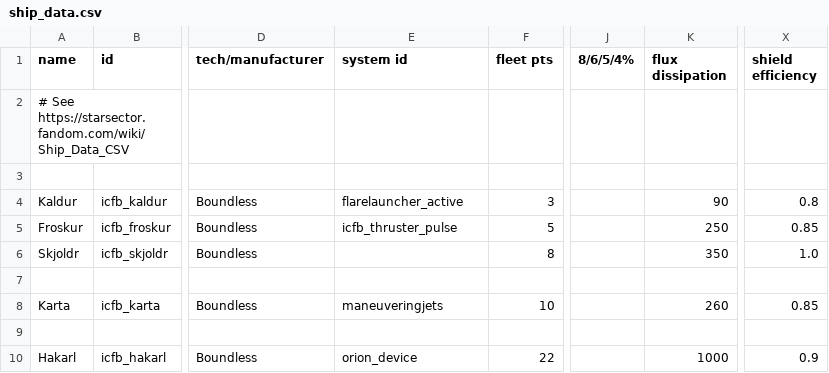
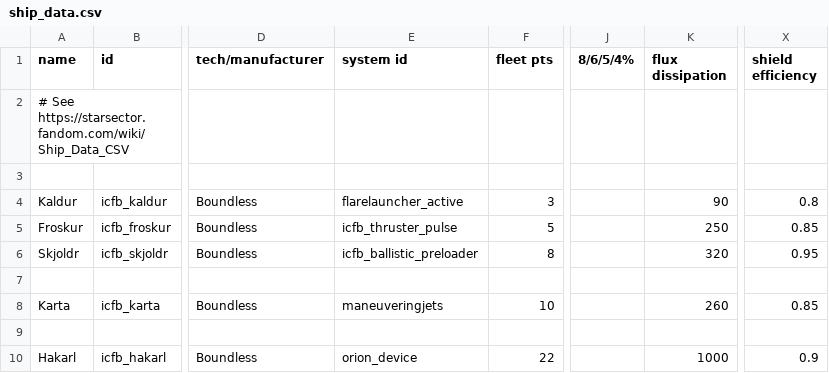
Before and after one commit to JohnShmo/Project_ItCameFromBeyond, a CSV file: data/hulls/ship_data.csv, drawn as a sheet; only a part is shown, gaps mark what is left out; the diff names each change by its address in the sheet, - before the commit and + after, or states it on an @@ line.

```diff
--- a/data/hulls/ship_data.csv
+++ b/data/hulls/ship_data.csv
-E6 (system id): (empty)
+E6 (system id): icfb_ballistic_preloader
-K6 (flux dissipation): 350
+K6 (flux dissipation): 320
-X6 (shield efficiency): 1.0
+X6 (shield efficiency): 0.95
```
Also changed, not shown: data/hullmods/hull_mods.csv, data/shipsystems/ship_systems.csv, 12 other files.
